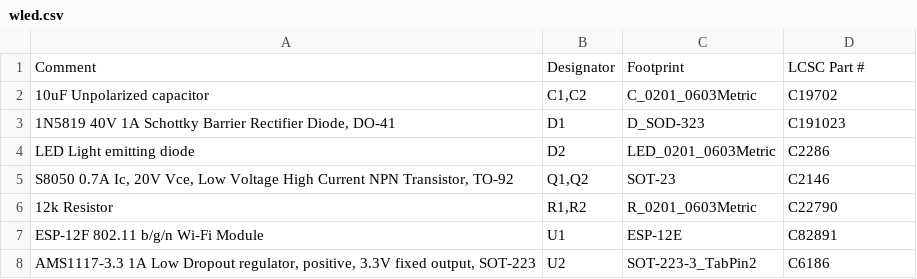
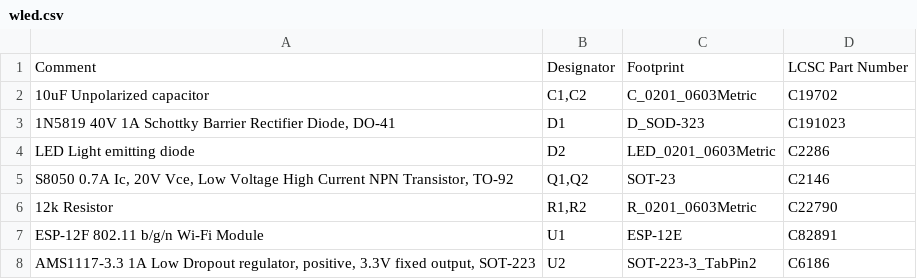
Before and after one commit to gmackie/wled_pcb, a CSV file: wled.csv, drawn as a sheet.

```diff
--- a/wled.csv
+++ b/wled.csv
@@ -1,2 +1,2 @@
-Comment,Designator,Footprint,LCSC Part #
+Comment,Designator,Footprint,LCSC Part Number
 10uF Unpolarized capacitor,"C1,C2",C_0201_0603Metric,C19702
```
Also changed, not shown: 16 other files.
